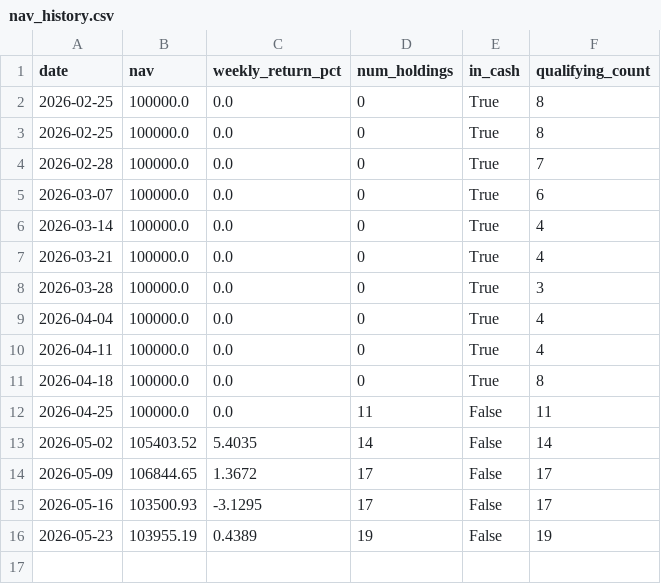
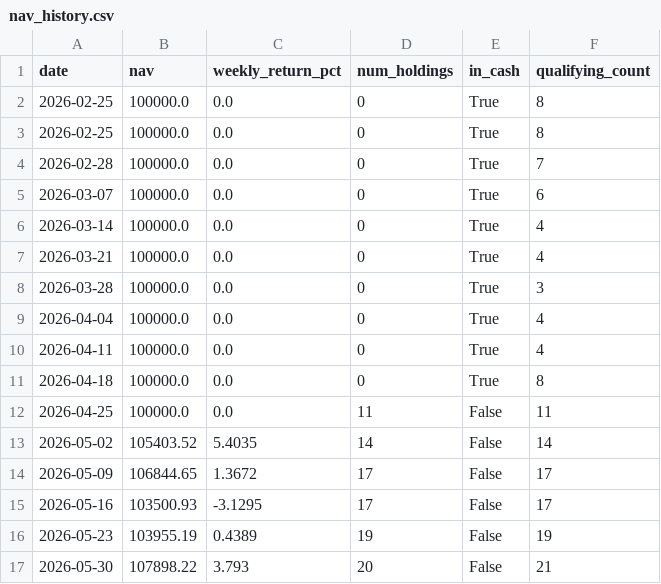
Before and after one commit to vivek-bothra/StockMomentumTracker, a CSV file: docs/nav_history.csv, drawn as a sheet.

```diff
--- a/docs/nav_history.csv
+++ b/docs/nav_history.csv
@@ -16 +16,2 @@ date,nav,weekly_return_pct,num_holdings,in_cash,qualifying_count
 2026-05-23,103955.19,0.4389,19,False,19
+2026-05-30,107898.22,3.793,20,False,21
```
Also changed, not shown: docs/trade_log.csv, 3 other files.
